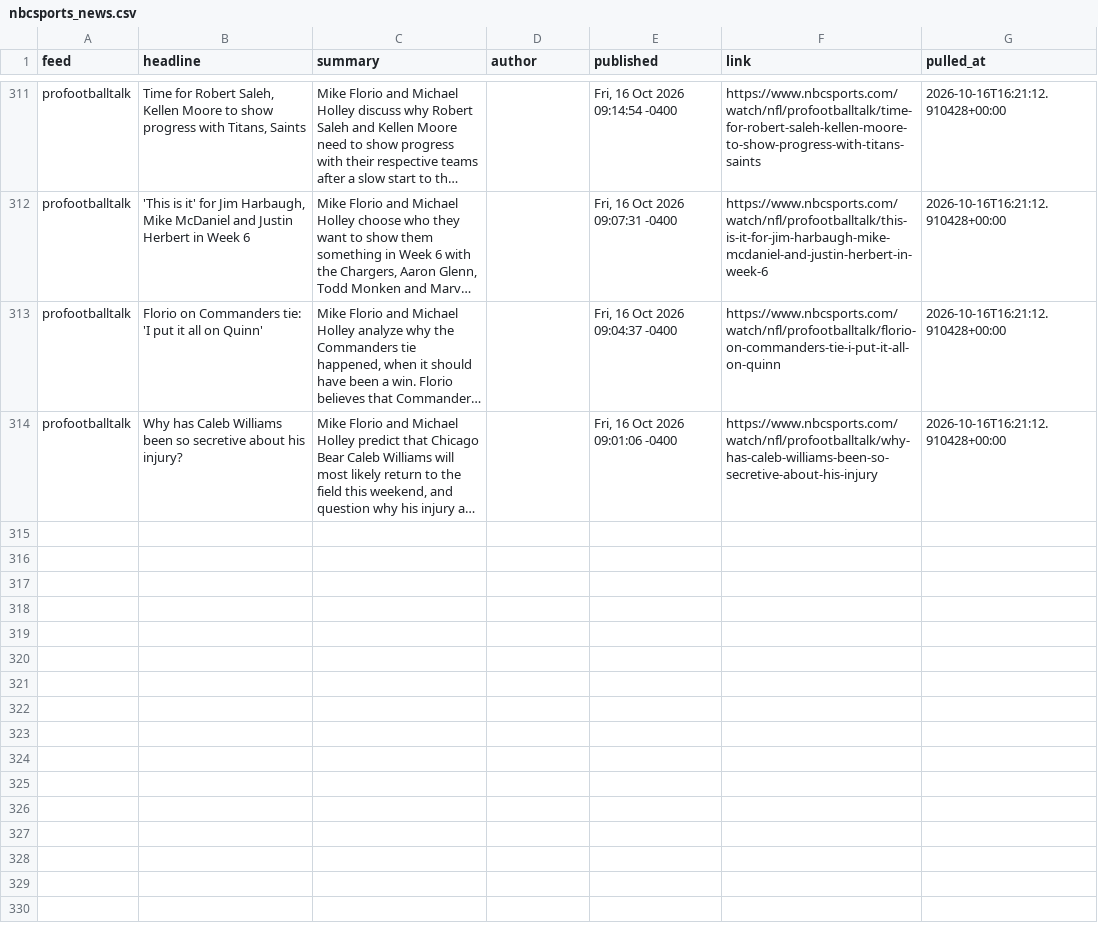
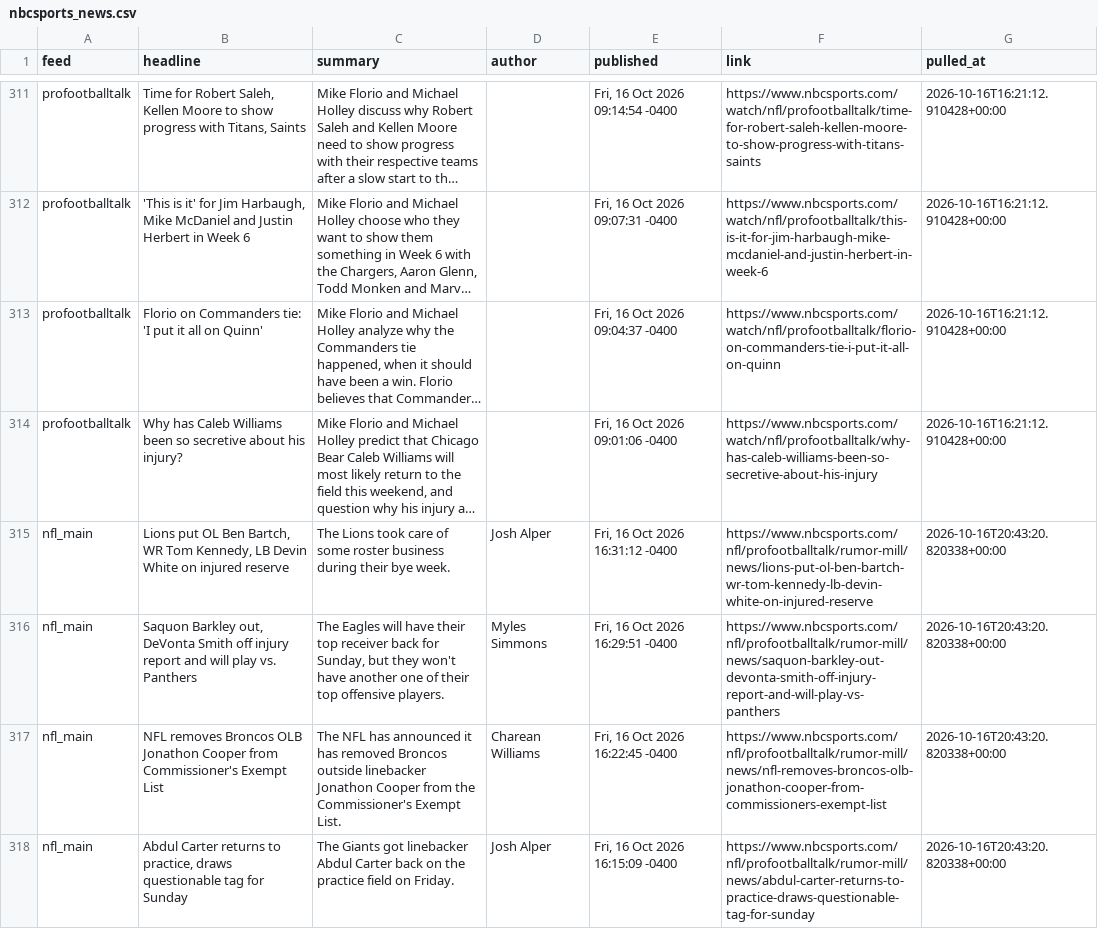
Before and after one commit to alexanderseaney-sketch/ParlayModel, a CSV file: data/raw/nbcsports_news.csv, drawn as a sheet; only a part is shown, gaps mark what is left out; long unchanged cells end in …; the diff names each change by its address in the sheet, - before the commit and + after, or states it on an @@ line.

```diff
--- a/data/raw/nbcsports_news.csv
+++ b/data/raw/nbcsports_news.csv
+row 315: nfl_main | Lions put OL Ben Bartch, WR Tom Kennedy, LB Devin White on injured reserve | The Lions took care of some roster business during their bye week. | Josh Alper | Fri, 16 Oct 2026 16:31:12 -0400 | https://www.nbcsports.com/nfl/profootballtalk/rumor-mill/news/lions-put-ol-ben-bartch-wr-tom-kennedy-lb-devin-white-on-injured-reserve | 2026-10-16T20:43:20.820338+00:00
+row 316: nfl_main | Saquon Barkley out, DeVonta Smith off injury report and will play vs. Panthers | The Eagles will have their top receiver back for Sunday, but they won't have another one of their top offensive players. | Myles Simmons | Fri, 16 Oct 2026 16:29:51 -0400 | https://www.nbcsports.com/nfl/profootballtalk/rumor-mill/news/saquon-barkley-out-devonta-smith-off-injury-report-and-will-play-vs-panthers | 2026-10-16T20:43:20.820338+00:00
+row 317: nfl_main | NFL removes Broncos OLB Jonathon Cooper from Commissioner's Exempt List | The NFL has announced it has removed Broncos outside linebacker Jonathon Cooper from the Commissioner's Exempt List. | Charean Williams | Fri, 16 Oct 2026 16:22:45 -0400 | https://www.nbcsports.com/nfl/profootballtalk/rumor-mill/news/nfl-removes-broncos-olb-jonathon-cooper-from-commissioners-exempt-list | 2026-10-16T20:43:20.820338+00:00
+row 318: nfl_main | Abdul Carter returns to practice, draws questionable tag for Sunday | The Giants got linebacker Abdul Carter back on the practice field on Friday. | Josh Alper | Fri, 16 Oct 2026 16:15:09 -0400 | https://www.nbcsports.com/nfl/profootballtalk/rumor-mill/news/abdul-carter-returns-to-practice-draws-questionable-tag-for-sunday | 2026-10-16T20:43:20.820338+00:00
```
Also changed, not shown: data/raw/footballguys_depth.csv, data/raw/nfl_rosters.csv, 10 other files.
